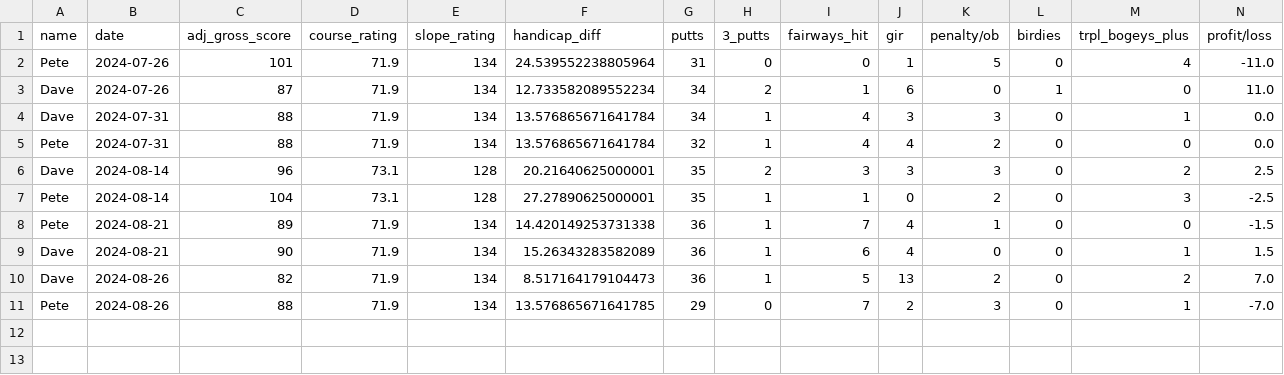
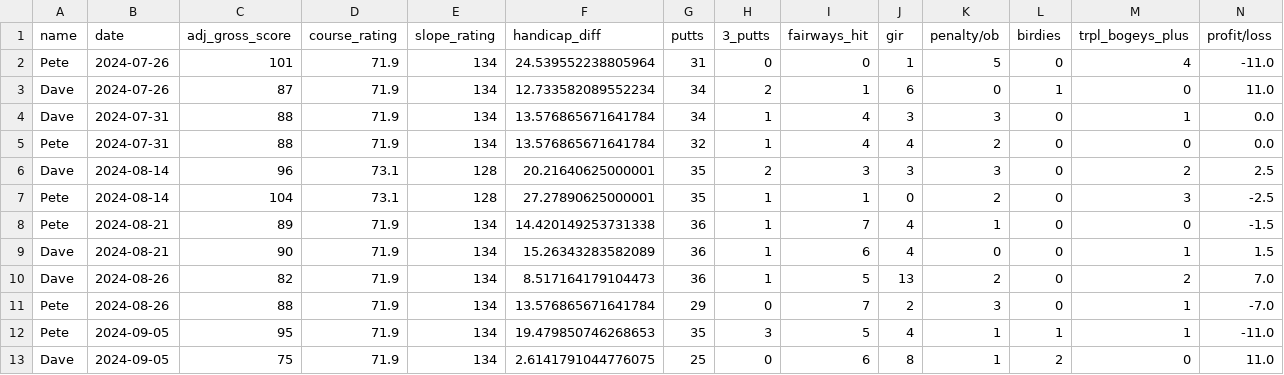
Before and after one commit to dvdhartsman/golf_handicap_tracker, a CSV file: real_data.csv, drawn as a sheet; only a part is shown; rows hold the shown columns only; the diff names each change by its address in the sheet, - before the commit and + after, or states it on an @@ line.

```diff
--- a/real_data.csv
+++ b/real_data.csv
-F11 (handicap_diff): 13.576865671641785
+F11 (handicap_diff): 13.576865671641784
+row 12: Pete | 2024-09-05 | 95 | 71.9 | 134 | 19.479850746268653 | 35 | 3 | 5 | 4 | 1 | 1 | 1 | -11.0
+row 13: Dave | 2024-09-05 | 75 | 71.9 | 134 | 2.6141791044776075 | 25 | 0 | 6 | 8 | 1 | 2 | 0 | 11.0
```
Also changed, not shown: 1 other file.
